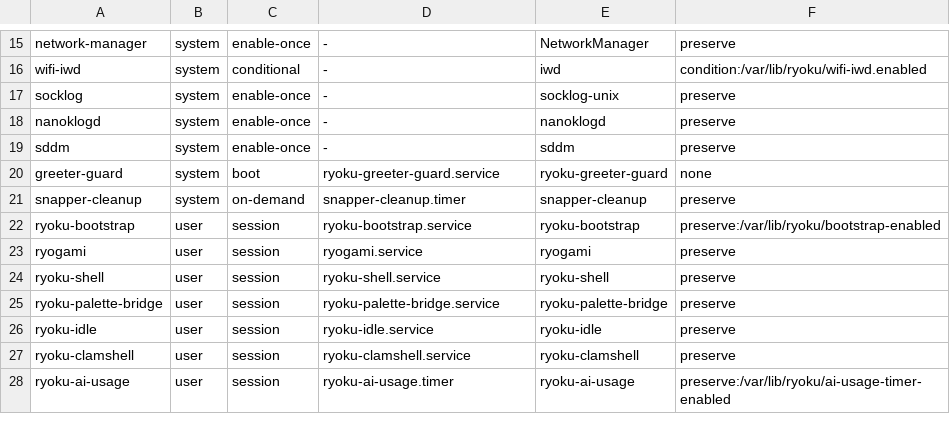
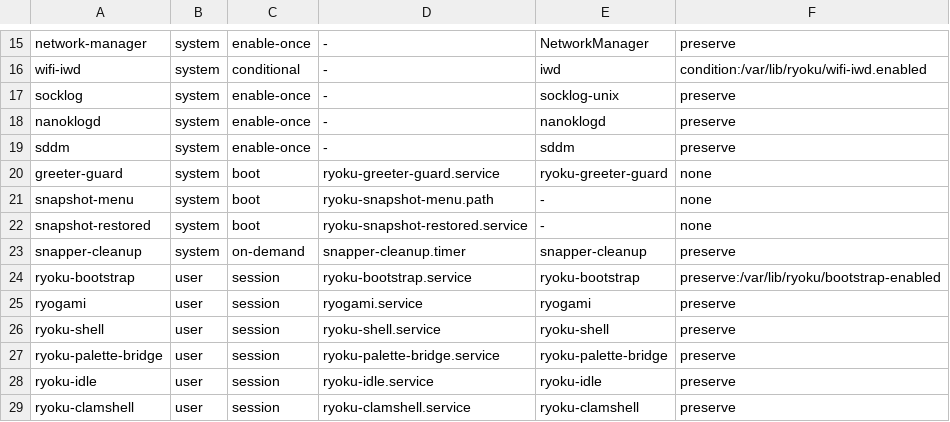
Before and after one commit to AkiVonAkira/ryoku, a TSV file: system/services/manifest.tsv, drawn as a sheet; only a part is shown, gaps mark what is left out; the shorter side is filled out with more unchanged rows.

Commit message:
[system] fedora: boot snapshots from a Ryoku snapshots GRUB menu
Bring back the snapshot boot menu from the Fedora-only lineage (#53),
ported into the current CLI and changed to restore from a look boot,
as limine-snapper-restore does on Arch:

- /etc/grub.d/42_ryoku_snapshots sources ryoku-snapshots.cfg, which
  `ryoku boot-menu sync` rewrites after every snapshot. A snapper plugin
  touches /.snapshots and ryoku-snapshot-menu.path starts the sync,
  since SELinux keeps snapperd from starting units itself.
- Each snapshot gets one entry that boots it read-only with its writes
  in RAM, from a copy of Fedora's signed kernel and an initramfs built
  with the ryoku-snapshot dracut module. Fedora's images are untouched.
- `sudo ryoku boot-menu restore` in that boot keeps the root subvolume
  as <root>.broken-<time>, puts a writable snapshot in its place and
  sends the next boot to it once. That boot runs `ryoku boot-menu
  restored`, which brings Fedora's kernel entries in line with the
  restored root. Set-aside roots go after two weeks.

The command that was missing and the disabled grub-boot-success.timer
were why the menu was taken out; the command is here now and the timer
is left alone. tests/snapshot-boot.sh checks the payload, units and CLI
agree and drives the look hook and the GRUB helper.

Note: New: On Fedora, the boot menu lists your snapshots under Ryoku snapshots; boot one to look, then restore it with sudo ryoku boot-menu restore

```diff
--- a/system/services/manifest.tsv
+++ b/system/services/manifest.tsv
@@ -20,2 +20,4 @@ sddm	system	enable-once	-	sddm	preserve
 greeter-guard	system	boot	ryoku-greeter-guard.service	ryoku-greeter-guard	none
+snapshot-menu	system	boot	ryoku-snapshot-menu.path	-	none
+snapshot-restored	system	boot	ryoku-snapshot-restored.service	-	none
 snapper-cleanup	system	on-demand	snapper-cleanup.timer	snapper-cleanup	preserve
```
Also changed, not shown: 18 other files.
